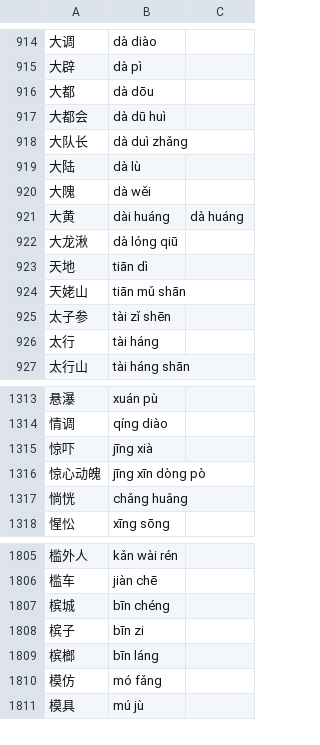
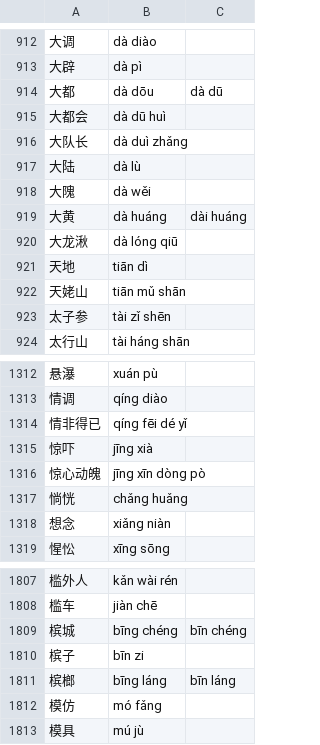
Before and after one commit to 11xx/muzaiten, a TSV file: src/search/fold/tables/han/words.tsv, drawn as a sheet; only a part is shown, gaps mark what is left out; the diff covers the shown part only.

Commit message:
fix(fold): stop word rows from taking readings from ordinary text
Two reviews (Fable 5.1 and Opus 5.5, each simulating the fold over
CC-CEDICT's headwords) found rows that took readings away from everyday
phrases: 我的哥哥 through 的哥, 说明了 through 明了, 情非得已 through 非得,
牵着手 through 着手, 我们都会好的 through 都会.

[Engine]
- One word table: rows whose reading equals the characters' defaults were
  pruned into a segment-only table, while the fallback read the original
  characters' defaults, which differ from the simplified ones for 2,519
  pairs. Every row now carries its reading and segments in one lookup.
- When the forward and backward segmentations tie, the one leaving
  function words (的 了 着 都 …) as single characters wins, then backward.
- `fold-han-data.py check` reports a CC-CEDICT reading a row has neither
  first nor second (`cedict-extra`), so two-reading words pinned to one
  stay visible.

[Data]
- Rows that only removed a reading the characters already supply go (花都
  上都 中都 明了 的哥 没收 地面 和面 了事 知了 太行); ordinary words next to
  row edges become rows (哥哥 面对 收到 面包 手机 想念); phrases that are
  words get rows (情非得已 长相守 长相厮守 崭露头角 叽叽喳喳 缪斯 玻色子).
- The reading ordinary text needs comes first (都会 dōu huì, 槟榔 bīng
  láng, 熟透 shú); particle second readings for 着手 着想 着落 and their
  著 spellings; 著 offers zhe as its second reading, reaching the
  traditional particle (活著). 螵蛸 reads piāo xiāo.
- Fable 5.1 settled the 29 CC-CEDICT disagreements the new check found:
  14 words gained their second reading (琢磨 zhuó mó, 澄清 dèng qīng, 罢了
  bà liǎo), 15 were kept with reasons.
- The regression phrases are fold cases. The fold with alternates costs
  about 3% more than master; the primary fold is unchanged.

```diff
--- a/src/search/fold/tables/han/words.tsv
+++ b/src/search/fold/tables/han/words.tsv
@@ -915,3 +913,3 @@
 大辟	dà pì
-大都	dà dōu
+大都	dà dōu	dà dū
 大都会	dà dū huì
@@ -920,3 +918,3 @@
 大隗	dà wěi
-大黄	dài huáng	dà huáng
+大黄	dà huáng	dài huáng
 大龙湫	dà lóng qiū
@@ -925,3 +923,2 @@
 太子参	tài zǐ shēn
-太行	tài háng
 太行山	tài háng shān
@@ -1314,2 +1313,3 @@
 情调	qíng diào
+情非得已	qíng fēi dé yǐ
 惊吓	jīng xià
@@ -1317,2 +1317,3 @@
 惝恍	chǎng huǎng
+想念	xiǎng niàn
 惺忪	xīng sōng
@@ -1806,5 +1808,5 @@
 槛车	jiàn chē
-槟城	bīn chéng
+槟城	bīng chéng	bīn chéng
 槟子	bīn zi
-槟榔	bīn láng
+槟榔	bīng láng	bīn láng
 模仿	mó fǎng
```
Also changed, not shown: 13 added rows, 10 removed rows and 29 edited cells elsewhere in this file, src/search/fold/fold_cases.tsv, src/search/fold/tables/han/gb2312.tsv, 9 other files.
